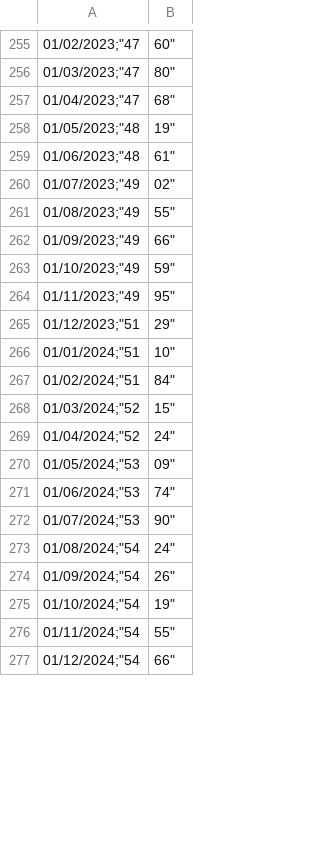
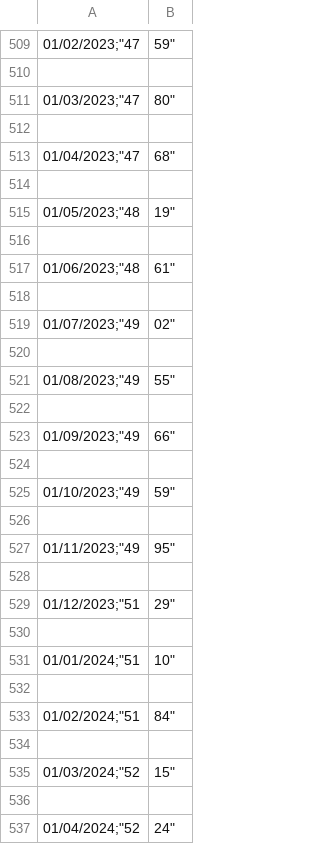
Before and after one commit to westery00/Painel-Divida-Publica, a CSV file: dados/porcentagem/divida_liquida_governo_federal.csv, drawn as a sheet; only a part is shown, gaps mark what is left out; the shorter side is filled out with more unchanged rows; the diff covers the shown part only.

```diff
--- a/dados/porcentagem/divida_liquida_governo_federal.csv
+++ b/dados/porcentagem/divida_liquida_governo_federal.csv
@@ -255,15 +509,29 @@
-"01/02/2023";"47,60"
+"01/02/2023";"47,59"
+
 "01/03/2023";"47,80"
+
 "01/04/2023";"47,68"
+
 "01/05/2023";"48,19"
+
 "01/06/2023";"48,61"
+
 "01/07/2023";"49,02"
+
 "01/08/2023";"49,55"
+
 "01/09/2023";"49,66"
+
 "01/10/2023";"49,59"
+
 "01/11/2023";"49,95"
+
 "01/12/2023";"51,29"
+
 "01/01/2024";"51,10"
+
 "01/02/2024";"51,84"
+
 "01/03/2024";"52,15"
+
 "01/04/2024";"52,24"
```
Also changed, not shown: 283 added rows and 8 edited cells elsewhere in this file, dados/porcentagem/divida_liquida_geral.csv, dados/porcentagem/divida_liquida_governo_estaduais.csv, 16 other files.
